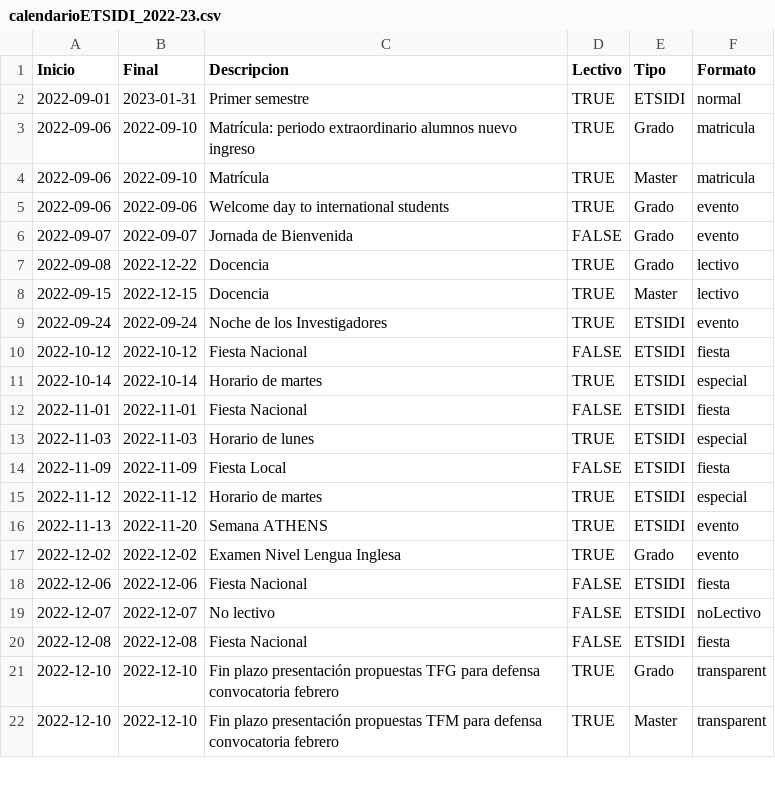
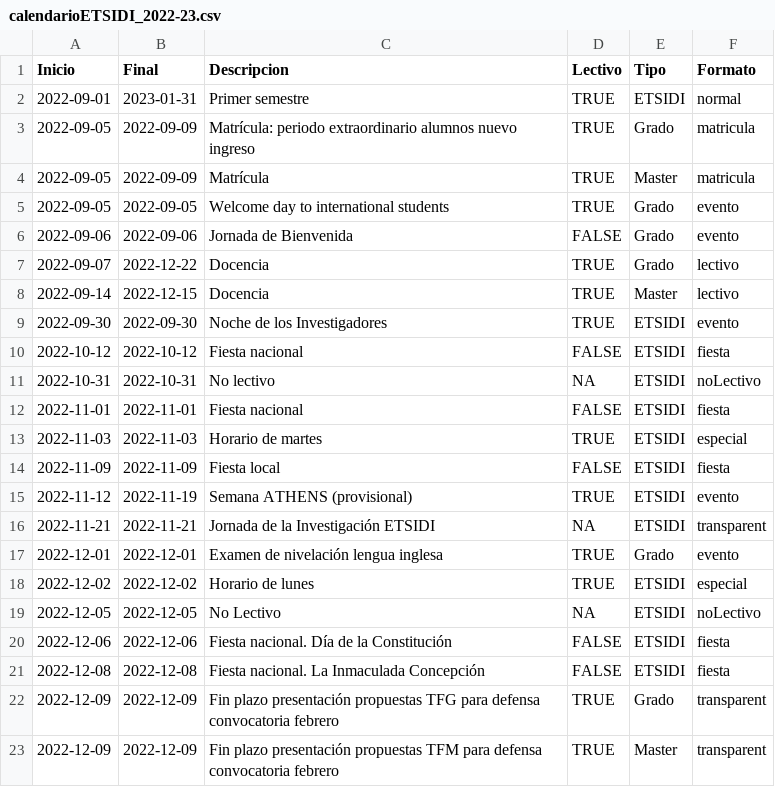
Before and after one commit to SOA-ETSIDI/calendario, a CSV file: csv/calendarioETSIDI_2022-23.csv, drawn as a sheet; only a part is shown; the diff covers the shown part only.

Commit message:
Actualiza calendario

```diff
--- a/csv/calendarioETSIDI_2022-23.csv
+++ b/csv/calendarioETSIDI_2022-23.csv
@@ -2,21 +2,22 @@
 "2022-09-01","2023-01-31","Primer semestre",TRUE,"ETSIDI","normal"
-"2022-09-06","2022-09-10","Matrícula: periodo extraordinario alumnos nuevo ingreso",TRUE,"Grado","matricula"
-"2022-09-06","2022-09-10","Matrícula",TRUE,"Master","matricula"
-"2022-09-06","2022-09-06","Welcome day to international students",TRUE,"Grado","evento"
-"2022-09-07","2022-09-07","Jornada de Bienvenida",FALSE,"Grado","evento"
-"2022-09-08","2022-12-22","Docencia",TRUE,"Grado","lectivo"
-"2022-09-15","2022-12-15","Docencia",TRUE,"Master","lectivo"
-"2022-09-24","2022-09-24","Noche de los Investigadores",TRUE,"ETSIDI","evento"
-"2022-10-12","2022-10-12","Fiesta Nacional",FALSE,"ETSIDI","fiesta"
-"2022-10-14","2022-10-14","Horario de martes",TRUE,"ETSIDI","especial"
-"2022-11-01","2022-11-01","Fiesta Nacional",FALSE,"ETSIDI","fiesta"
-"2022-11-03","2022-11-03","Horario de lunes",TRUE,"ETSIDI","especial"
-"2022-11-09","2022-11-09","Fiesta Local",FALSE,"ETSIDI","fiesta"
-"2022-11-12","2022-11-12","Horario de martes",TRUE,"ETSIDI","especial"
-"2022-11-13","2022-11-20","Semana ATHENS",TRUE,"ETSIDI","evento"
-"2022-12-02","2022-12-02","Examen Nivel Lengua Inglesa",TRUE,"Grado","evento"
-"2022-12-06","2022-12-06","Fiesta Nacional",FALSE,"ETSIDI","fiesta"
-"2022-12-07","2022-12-07","No lectivo",FALSE,"ETSIDI","noLectivo"
-"2022-12-08","2022-12-08","Fiesta Nacional",FALSE,"ETSIDI","fiesta"
-"2022-12-10","2022-12-10","Fin plazo presentación propuestas TFG para defensa convocatoria febrero",TRUE,"Grado","transparent"
-"2022-12-10","2022-12-10","Fin plazo presentación propuestas TFM para defensa convocatoria febrero",TRUE,"Master","transparent"
+"2022-09-05","2022-09-09","Matrícula: periodo extraordinario alumnos nuevo ingreso",TRUE,"Grado","matricula"
+"2022-09-05","2022-09-09","Matrícula",TRUE,"Master","matricula"
+"2022-09-05","2022-09-05","Welcome day to international students",TRUE,"Grado","evento"
+"2022-09-06","2022-09-06","Jornada de Bienvenida",FALSE,"Grado","evento"
+"2022-09-07","2022-12-22","Docencia",TRUE,"Grado","lectivo"
+"2022-09-14","2022-12-15","Docencia",TRUE,"Master","lectivo"
+"2022-09-30","2022-09-30","Noche de los Investigadores",TRUE,"ETSIDI","evento"
+"2022-10-12","2022-10-12","Fiesta nacional",FALSE,"ETSIDI","fiesta"
+"2022-10-31","2022-10-31","No lectivo",NA,"ETSIDI","noLectivo"
+"2022-11-01","2022-11-01","Fiesta nacional",FALSE,"ETSIDI","fiesta"
+"2022-11-03","2022-11-03","Horario de martes",TRUE,"ETSIDI","especial"
+"2022-11-09","2022-11-09","Fiesta local",FALSE,"ETSIDI","fiesta"
+"2022-11-12","2022-11-19","Semana ATHENS (provisional)",TRUE,"ETSIDI","evento"
+"2022-11-21","2022-11-21","Jornada de la Investigación ETSIDI",NA,"ETSIDI","transparent"
+"2022-12-01","2022-12-01","Examen de nivelación lengua inglesa",TRUE,"Grado","evento"
+"2022-12-02","2022-12-02","Horario de lunes",TRUE,"ETSIDI","especial"
+"2022-12-05","2022-12-05","No Lectivo",NA,"ETSIDI","noLectivo"
+"2022-12-06","2022-12-06","Fiesta nacional.  Día de la Constitución",FALSE,"ETSIDI","fiesta"
+"2022-12-08","2022-12-08","Fiesta nacional.  La Inmaculada Concepción",FALSE,"ETSIDI","fiesta"
+"2022-12-09","2022-12-09","Fin plazo presentación propuestas TFG para defensa convocatoria febrero",TRUE,"Grado","transparent"
+"2022-12-09","2022-12-09","Fin plazo presentación propuestas TFM para defensa convocatoria febrero",TRUE,"Master","transparent"
```
Also changed, not shown: 6 added rows, 1 removed row and 54 edited cells elsewhere in this file.
